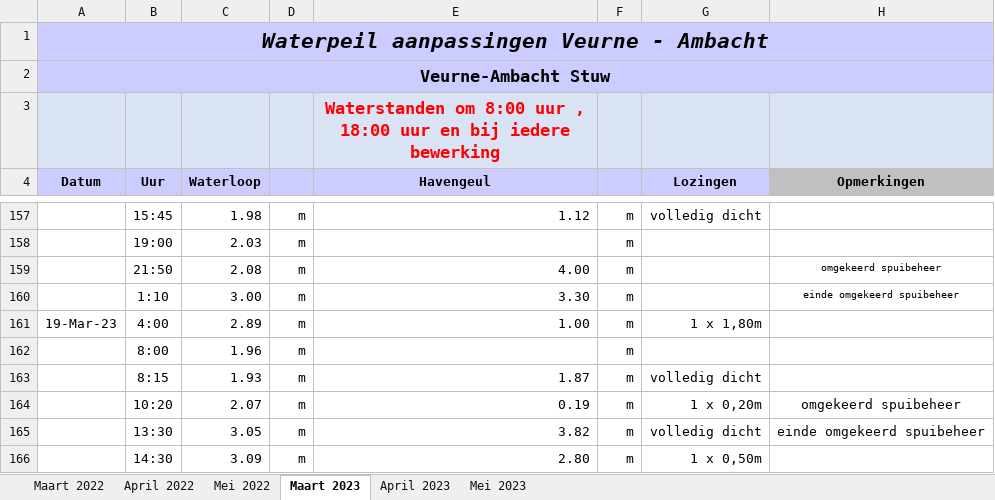
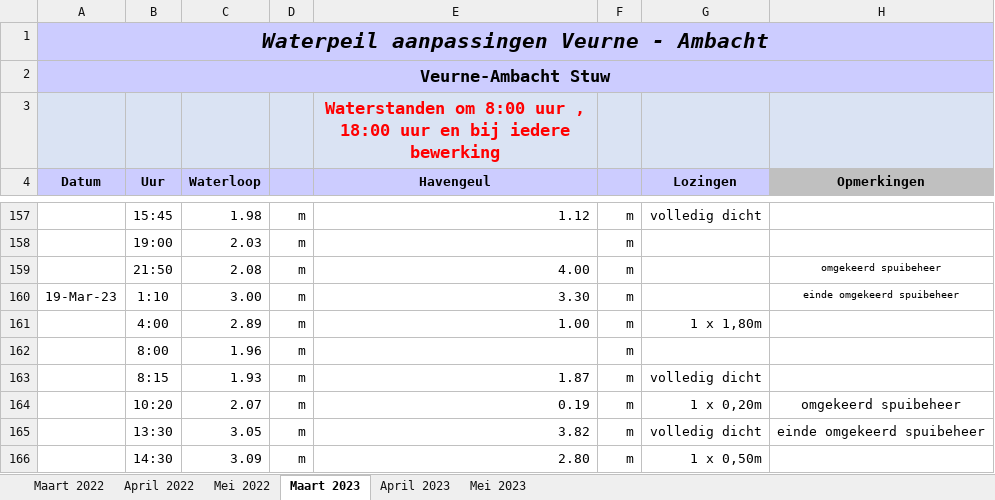
Before and after one commit to inbo/aangepast-spuibeheer, an Excel workbook: data/spuibeheer/extern/verwerkt_in_excel/os_VA_2023.xlsx, sheet Maart 2023, drawn as a sheet; only a part is shown, gaps mark what is left out; values as stored, in another font and other column widths than the file's, no borders; the diff names each change by its address in the sheet, - before the commit and + after, or states it on an @@ line.

Commit message:
19 maart had 1 rij hoger moeten staan (161->160) thv tijdstip 1h10: aangepast

```diff
--- a/data/spuibeheer/extern/verwerkt_in_excel/os_VA_2023.xlsx (sheet Maart 2023)
+++ b/data/spuibeheer/extern/verwerkt_in_excel/os_VA_2023.xlsx (sheet Maart 2023)
-A160 (Datum): (empty)
+A160 (Datum): 19-Mar-23
-A161 (Datum): 19-Mar-23
+A161 (Datum): (empty)
```
